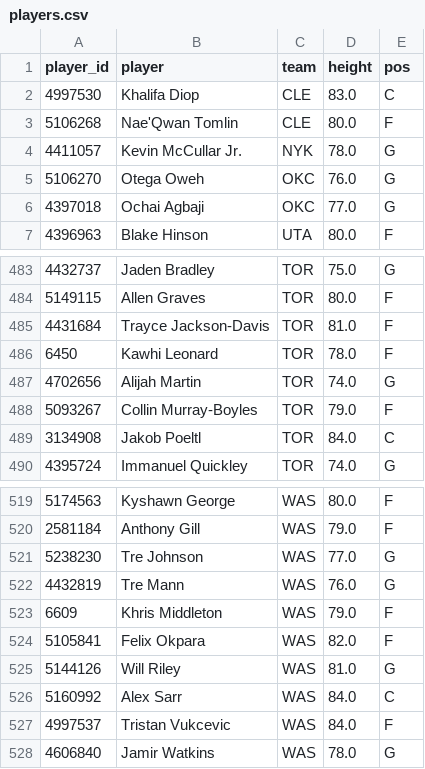
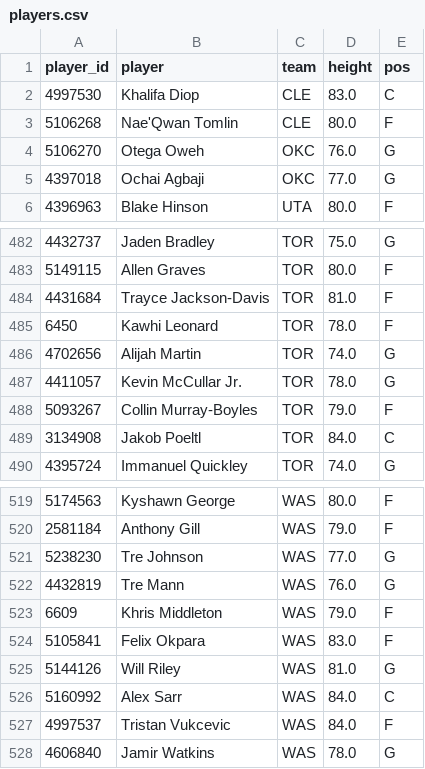
Before and after one commit to Abs-23/nba-prop-engine, a CSV file: data/players.csv, drawn as a sheet; only a part is shown, gaps mark what is left out.

```diff
--- a/data/players.csv
+++ b/data/players.csv
@@ -3,3 +3,2 @@ player_id,player,team,height,pos
 5106268,Nae'Qwan Tomlin,CLE,80.0,F
-4411057,Kevin McCullar Jr.,NYK,78.0,G
 5106270,Otega Oweh,OKC,76.0,G
@@ -487,2 +486,3 @@ player_id,player,team,height,pos
 4702656,Alijah Martin,TOR,74.0,G
+4411057,Kevin McCullar Jr.,TOR,78.0,G
 5093267,Collin Murray-Boyles,TOR,79.0,F
@@ -523,3 +523,3 @@ player_id,player,team,height,pos
 6609,Khris Middleton,WAS,79.0,F
-5105841,Felix Okpara,WAS,82.0,F
+5105841,Felix Okpara,WAS,83.0,F
 5144126,Will Riley,WAS,81.0,G
```
Also changed, not shown: data/games.csv, data/lineups_history.csv, 7 other files.
